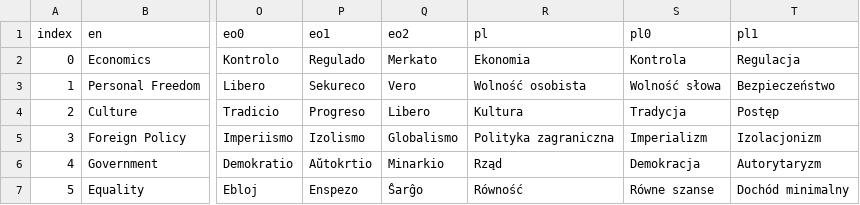
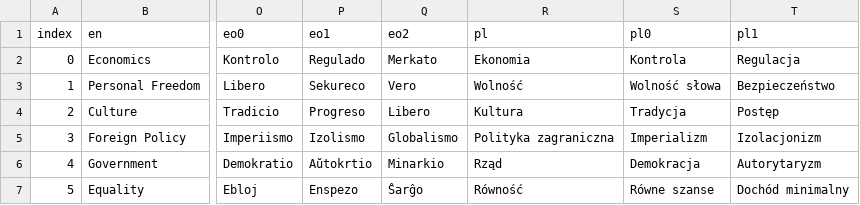
Before and after one commit to sixtriangles/sixtriangles.github.io, a CSV file: Triangles.csv, drawn as a sheet; only a part is shown, gaps mark what is left out; the diff names each change by its address in the sheet, - before the commit and + after, or states it on an @@ line.

Commit message:
Improved Polish translation

```diff
--- a/Triangles.csv
+++ b/Triangles.csv
-R3 (pl): Wolność osobista
+R3 (pl): Wolność
```
